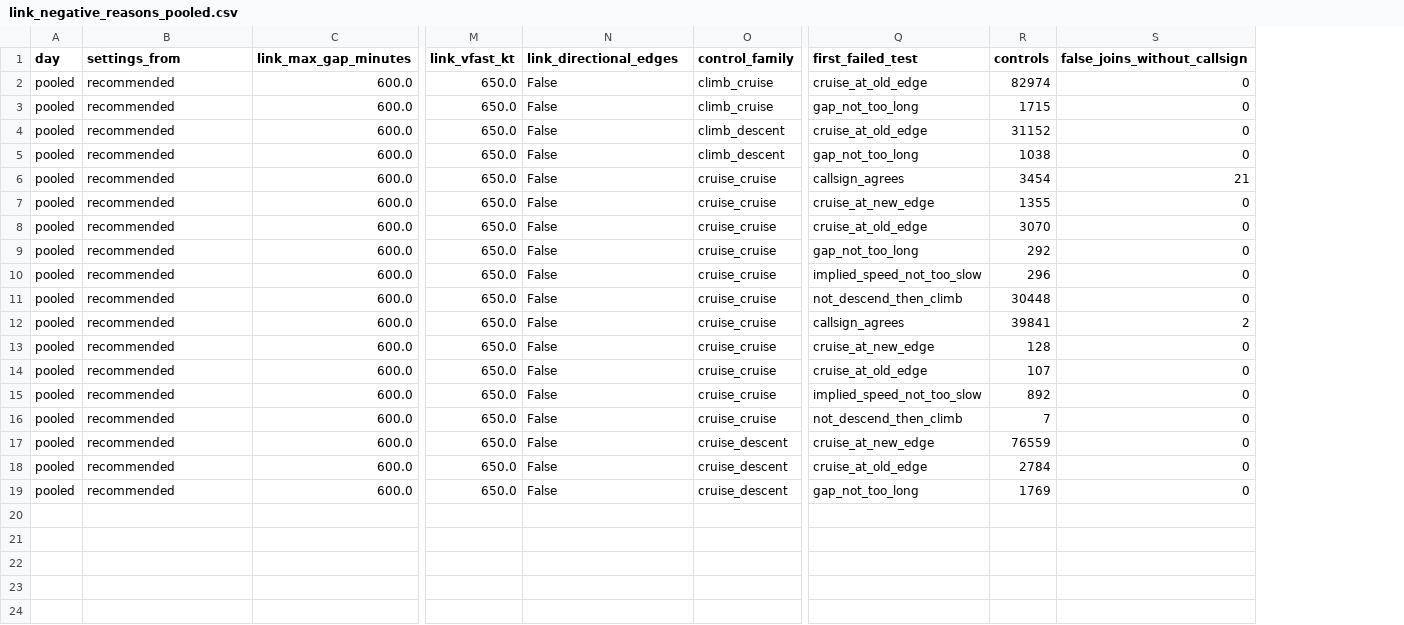
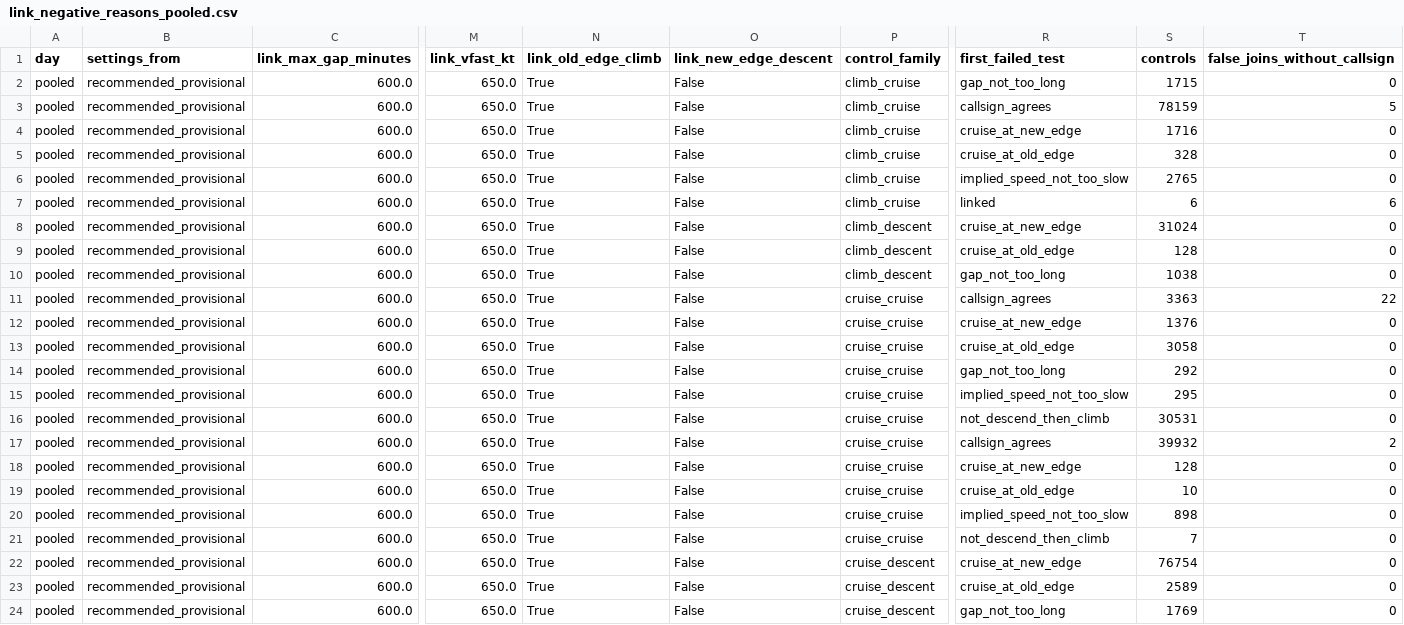
Before and after one commit to euctrl-pru/opdi-portal, a CSV file: papers/track-construction-v4/data/final_grid/link_negative_reasons_pooled.csv, drawn as a sheet; only a part is shown, gaps mark what is left out; addresses are those after the commit; rows hold the shown columns only; the diff names each change by its address in the sheet, - before the commit and + after, or states it on an @@ line.

```diff
--- a/papers/track-construction-v4/data/final_grid/link_negative_reasons_pooled.csv
+++ b/papers/track-construction-v4/data/final_grid/link_negative_reasons_pooled.csv
+column N (link_old_edge_climb), row 2: True; rows 8-24: all True
-O1: link_directional_edges
+O1: link_new_edge_descent
-B2 (settings_from): recommended
+B2 (settings_from): recommended_provisional
-R2 (first_failed_test): cruise_at_old_edge
+R2 (first_failed_test): gap_not_too_long
-S2 (controls): 82974
+S2 (controls): 1715
+row 3: pooled | recommended_provisional | 600.0 | 650.0 | True | False | climb_cruise | callsign_agrees | 78159 | 5
+row 4: pooled | recommended_provisional | 600.0 | 650.0 | True | False | climb_cruise | cruise_at_new_edge | 1716 | 0
+row 5: pooled | recommended_provisional | 600.0 | 650.0 | True | False | climb_cruise | cruise_at_old_edge | 328 | 0
+row 6: pooled | recommended_provisional | 600.0 | 650.0 | True | False | climb_cruise | implied_speed_not_too_slow | 2765 | 0
+row 7: pooled | recommended_provisional | 600.0 | 650.0 | True | False | climb_cruise | linked | 6 | 6
-B8:B24 (settings_from): recommended
+B8:B24 (settings_from): recommended_provisional
-P8 (control_family): climb_cruise
+P8 (control_family): climb_descent
-R8 (first_failed_test): gap_not_too_long
+R8 (first_failed_test): cruise_at_new_edge
-S8 (controls): 1715
+S8 (controls): 31024
-S9 (controls): 31152
+S9 (controls): 128
-S11 (controls): 3454
+S11 (controls): 3363
-T11 (false_joins_without_callsign): 21
+T11 (false_joins_without_callsign): 22
-S12 (controls): 1355
+S12 (controls): 1376
-S13 (controls): 3070
+S13 (controls): 3058
-S15 (controls): 296
+S15 (controls): 295
-S16 (controls): 30448
+S16 (controls): 30531
-S17 (controls): 39841
+S17 (controls): 39932
-S19 (controls): 107
+S19 (controls): 10
-S20 (controls): 892
+S20 (controls): 898
-S22 (controls): 76559
+S22 (controls): 76754
-S23 (controls): 2784
+S23 (controls): 2589
```
Also changed, not shown: papers/track-construction-v4/data/final_grid/link_negative_reasons_2025-06-14.csv, papers/track-construction-v4/data/final_grid/link_negative_reasons_2026-06-14.csv, 32 other files.
